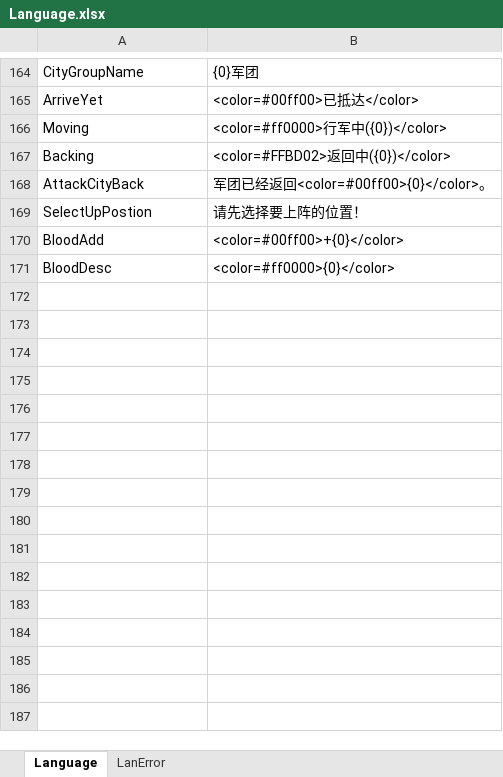
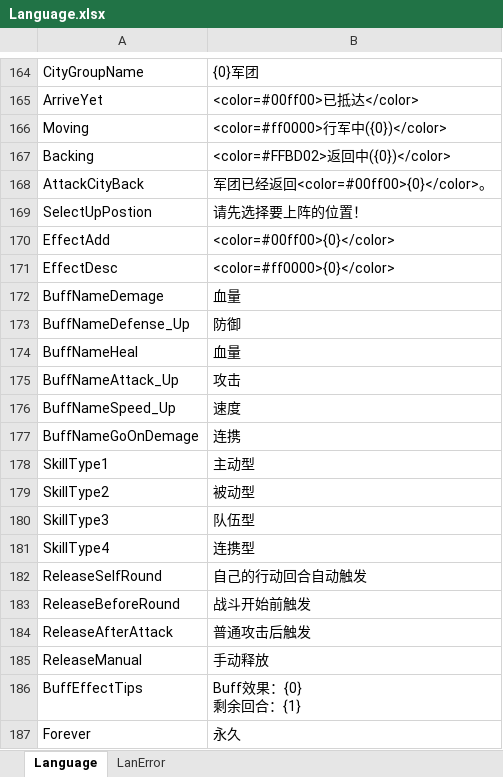
Before and after one commit to shanteng/CS, an Excel workbook: Excel/Language.xlsx, sheet Language, drawn as a sheet; only a part is shown, gaps mark what is left out; values as stored, in another font and other column widths than the file's, no borders; removed rows and columns are numbered as before the commit, all else as after; ↵ is a line break in a cell; the diff names each change by its address in the sheet, - before the commit and + after, or states it on an @@ line.

```diff
--- a/Excel/Language.xlsx (sheet Language)
+++ b/Excel/Language.xlsx (sheet Language)
-row 170: BloodAdd | <color=#00ff00>+{0}</color>
+row 170: EffectAdd | <color=#00ff00>{0}</color>
-A171: BloodDesc
+A171: EffectDesc
+row 172: BuffNameDemage | 血量
+row 173: BuffNameDefense_Up | 防御
+row 174: BuffNameHeal | 血量
+row 175: BuffNameAttack_Up | 攻击
+row 176: BuffNameSpeed_Up | 速度
+row 177: BuffNameGoOnDemage | 连携
+row 178: SkillType1 | 主动型
+row 179: SkillType2 | 被动型
+row 180: SkillType3 | 队伍型
+row 181: SkillType4 | 连携型
+row 182: ReleaseSelfRound | 自己的行动回合自动触发
+row 183: ReleaseBeforeRound | 战斗开始前触发
+row 184: ReleaseAfterAttack | 普通攻击后触发
+row 185: ReleaseManual | 手动释放
+row 186: BuffEffectTips | Buff效果：{0} ↵ 剩余回合：{1}
+row 187: Forever | 永久
```
Also changed, not shown: Excel/Skill.xlsx, 23 other files.
